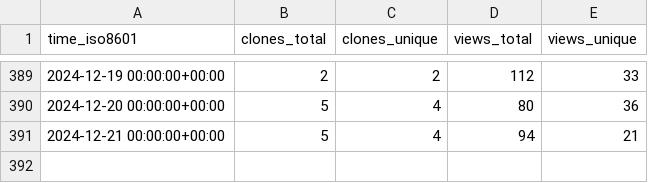
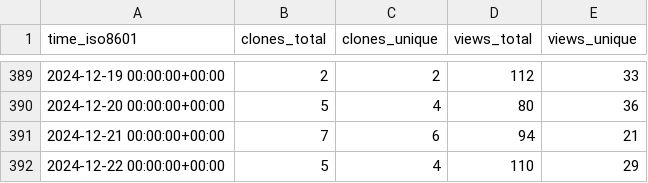
Before and after one commit to floneum/floneum, a CSV file: floneum/floneum/ghrs-data/views_clones_aggregate.csv, drawn as a sheet; only a part is shown, gaps mark what is left out.

```diff
--- a/floneum/floneum/ghrs-data/views_clones_aggregate.csv
+++ b/floneum/floneum/ghrs-data/views_clones_aggregate.csv
@@ -390,2 +390,3 @@ time_iso8601,clones_total,clones_unique,views_total,views_unique
 2024-12-20 00:00:00+00:00,5,4,80,36
-2024-12-21 00:00:00+00:00,5,4,94,21
+2024-12-21 00:00:00+00:00,7,6,94,21
+2024-12-22 00:00:00+00:00,5,4,110,29
```
Also changed, not shown: 1 other file.
